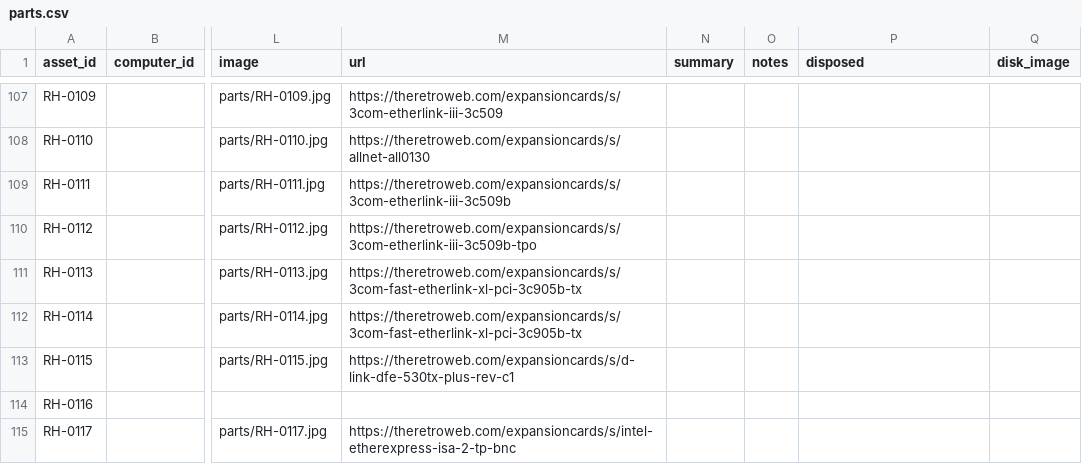
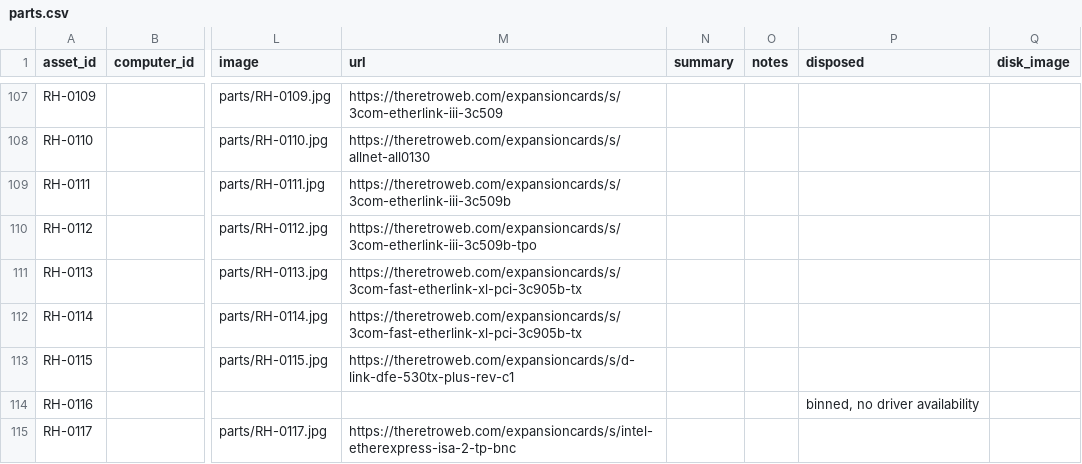
Before and after one commit to hmerrett/retro-hardware-database, a CSV file: data/parts.csv, drawn as a sheet; only a part is shown, gaps mark what is left out; the diff names each change by its address in the sheet, - before the commit and + after, or states it on an @@ line.

```diff
--- a/data/parts.csv
+++ b/data/parts.csv
-P114 (disposed): (empty)
+P114 (disposed): binned, no driver availability
```
Also changed, not shown: 13 other files.
